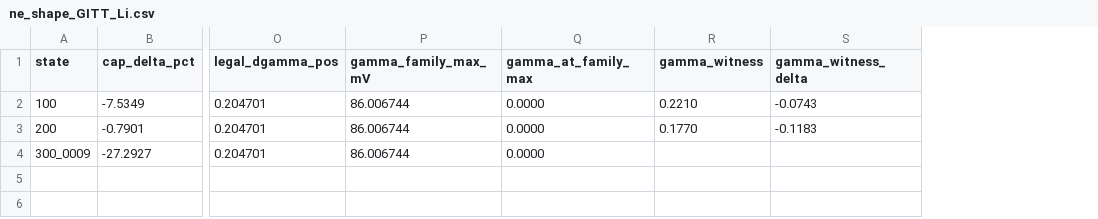
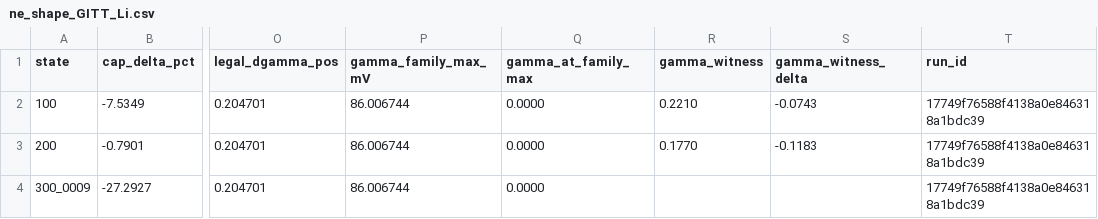
Before and after one commit to yonghoon7153-source/DFT-MLIP-Script-Generator, a CSV file: bms-balancing/out/ne_shape_GITT_Li.csv, drawn as a sheet; only a part is shown, gaps mark what is left out; the diff names each change by its address in the sheet, - before the commit and + after, or states it on an @@ line.

```diff
--- a/bms-balancing/out/ne_shape_GITT_Li.csv
+++ b/bms-balancing/out/ne_shape_GITT_Li.csv
+column T (run_id), rows 2-4: all 17749f76588f4138a0e846318a1bdc39
```
Also changed, not shown: bms-balancing/out/profile_gamma_100_Li.csv, bms-balancing/out/profile_gamma_200_Li.csv, 22 other files.
